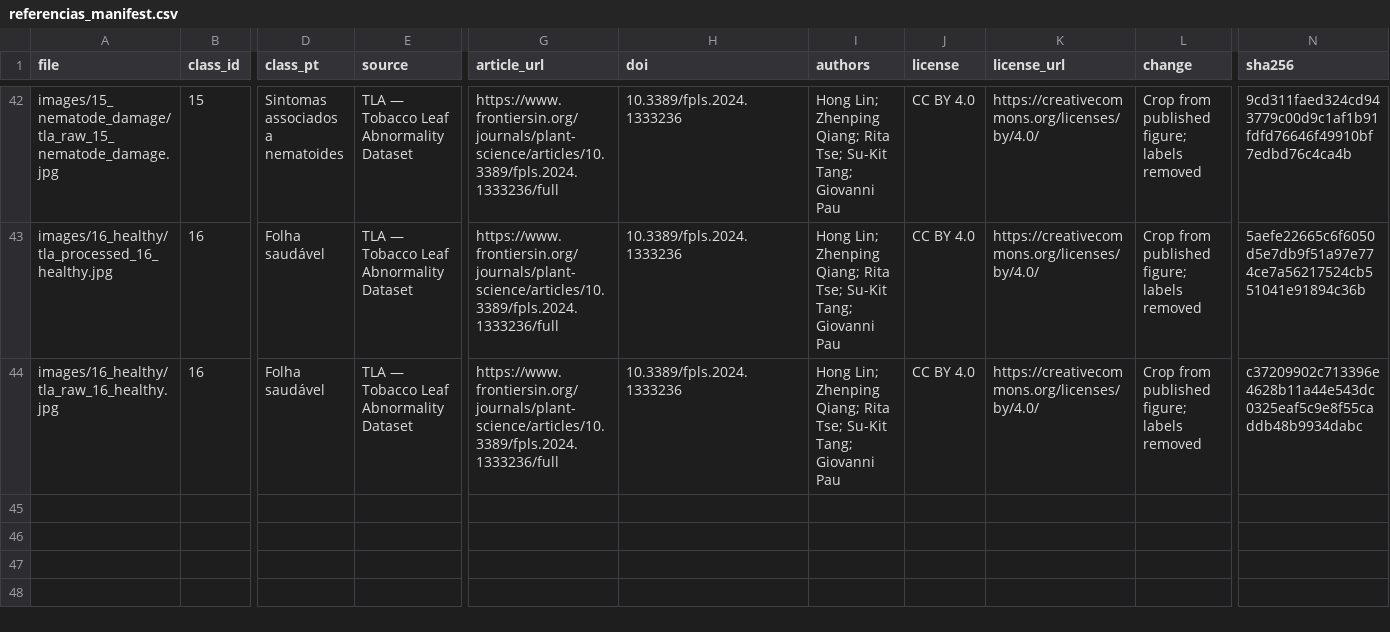
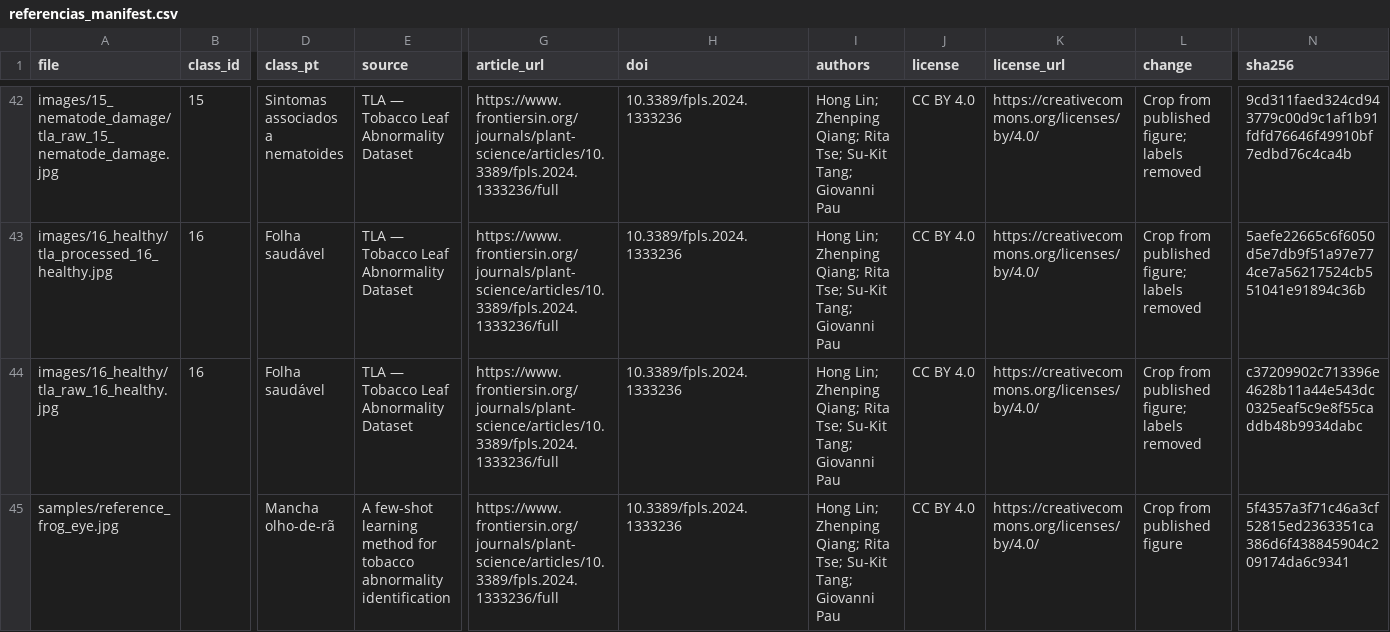
Before and after one commit to santunesigor/leafcare, a CSV file: docs/legal/referencias_manifest.csv, drawn as a sheet; only a part is shown, gaps mark what is left out; rows hold the shown columns only; the diff names each change by its address in the sheet, - before the commit and + after, or states it on an @@ line.

```diff
--- a/docs/legal/referencias_manifest.csv
+++ b/docs/legal/referencias_manifest.csv
+row 45: samples/reference_frog_eye.jpg |  | Mancha olho-de-rã | A few-shot learning method for tobacco abnormality identification | https://www.frontiersin.org/journals/plant-science/articles/10.3389/fpls.2024.1333236/full | 10.3389/fpls.2024.1333236 | Hong Lin; Zhenping Qiang; Rita Tse; Su-Kit Tang; Giovanni Pau | CC BY 4.0 | https://creativecommons.org/licenses/by/4.0/ | Crop from published figure | 5f4357a3f71c46a3cf52815ed2363351ca386d6f438845904c209174da6c9341
```
Also changed, not shown: 3 other files.
